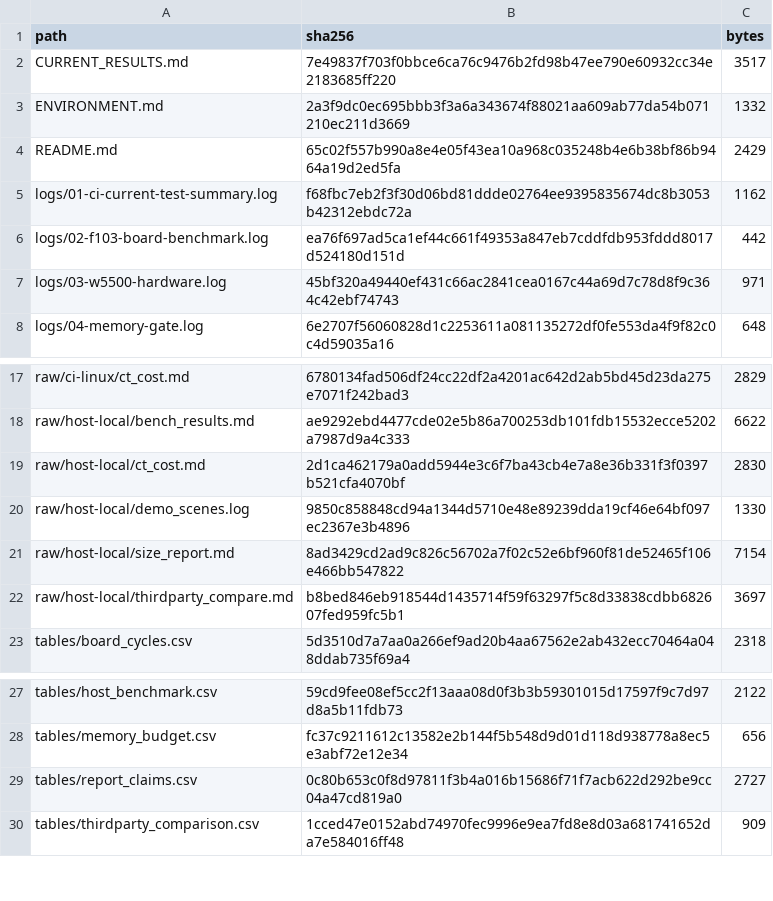
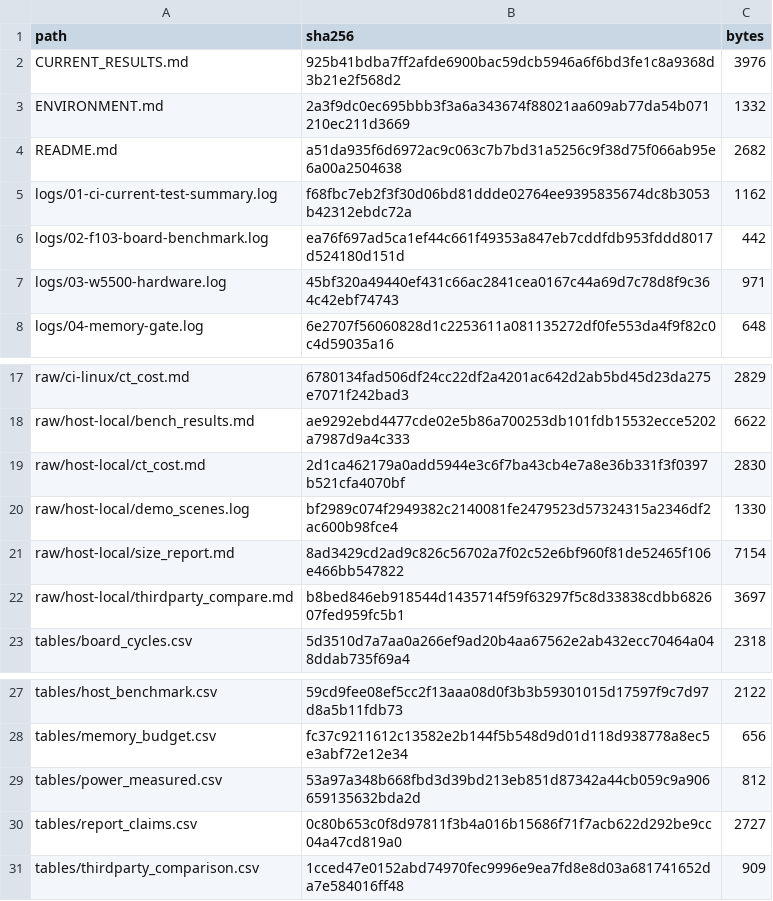
Before and after one commit to fubai578/lightweight-sm-dtlcp, a CSV file: results/report-evidence-2026-10-17/SHA256SUMS.csv, drawn as a sheet; only a part is shown, gaps mark what is left out.

Commit message:
feat(results): 补齐板端功耗实测记录与 host 环回握手日志
- 新增 scripts/power_report.py：按板端实测电流与 F103 DWT 实测周期数复现表3-8（18857/5708/3.30x/66uJ），--check 与归档表校验
- 新增 tables/power_measured.csv：电压、实测电流、周期数、能量与口径说明
- 归档本次 host UDP 环回握手日志（FULL 2.26ms / RESUME 2.46ms / PSK 0.82ms，线上字节 1198/428/474）
- CURRENT_RESULTS.md 与 results/README.md 的功耗口径改为板端实测，主机能量模型仅作对照
- docs/04、docs/06、交付材料说明同步为实测口径

```diff
--- a/results/report-evidence-2026-10-17/SHA256SUMS.csv
+++ b/results/report-evidence-2026-10-17/SHA256SUMS.csv
@@ -1,5 +1,5 @@
 "path","sha256","bytes"
-"CURRENT_RESULTS.md","7e49837f703f0bbce6ca76c9476b2fd98b47ee790e60932cc34e2183685ff220","3517"
+"CURRENT_RESULTS.md","925b41bdba7ff2afde6900bac59dcb5946a6f6bd3fe1c8a9368d3b21e2f568d2","3976"
 "ENVIRONMENT.md","2a3f9dc0ec695bbb3f3a6a343674f88021aa609ab77da54b071210ec211d3669","1332"
-"README.md","65c02f557b990a8e4e05f43ea10a968c035248b4e6b38bf86b9464a19d2ed5fa","2429"
+"README.md","a51da935f6d6972ac9c063c7b7bd31a5256c9f38d75f066ab95e6a00a2504638","2682"
 "logs/01-ci-current-test-summary.log","f68fbc7eb2f3f30d06bd81ddde02764ee9395835674dc8b3053b42312ebdc72a","1162"
@@ -19,3 +19,3 @@
 "raw/host-local/ct_cost.md","2d1ca462179a0add5944e3c6f7ba43cb4e7a8e36b331f3f0397b521cfa4070bf","2830"
-"raw/host-local/demo_scenes.log","9850c858848cd94a1344d5710e48e89239dda19cf46e64bf097ec2367e3b4896","1330"
+"raw/host-local/demo_scenes.log","bf2989c074f2949382c2140081fe2479523d57324315a2346df2ac600b98fce4","1330"
 "raw/host-local/size_report.md","8ad3429cd2ad9c826c56702a7f02c52e6bf960f81de52465f106e466bb547822","7154"
@@ -28,2 +28,3 @@
 "tables/memory_budget.csv","fc37c9211612c13582e2b144f5b548d9d01d118d938778a8ec5e3abf72e12e34","656"
+"tables/power_measured.csv","53a97a348b668fbd3d39bd213eb851d87342a44cb059c9a906659135632bda2d","812"
 "tables/report_claims.csv","0c80b653c0f8d97811f3b4a016b15686f71f7acb622d292be9cc04a47cd819a0","2727"
```
Also changed, not shown: 7 other files.
